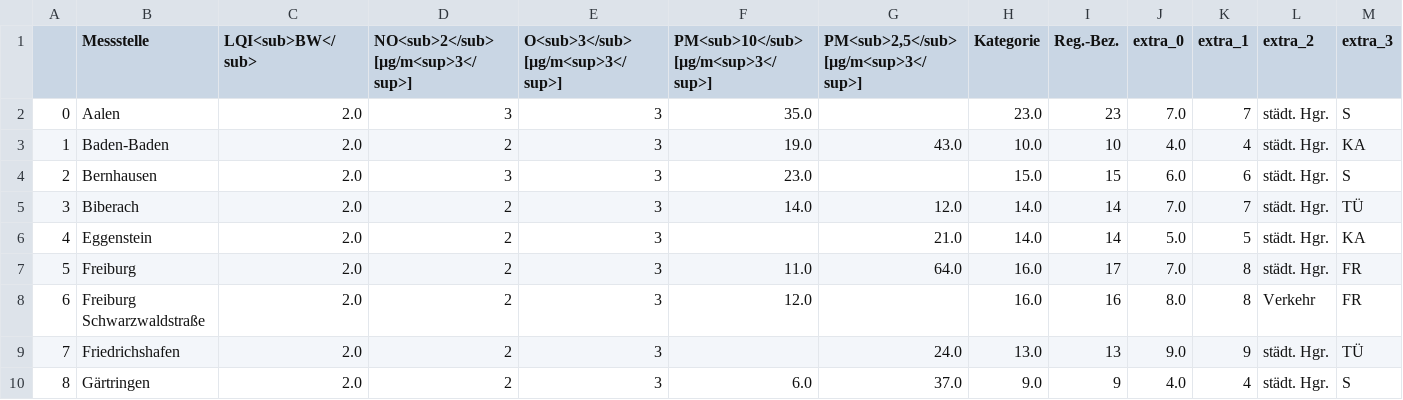
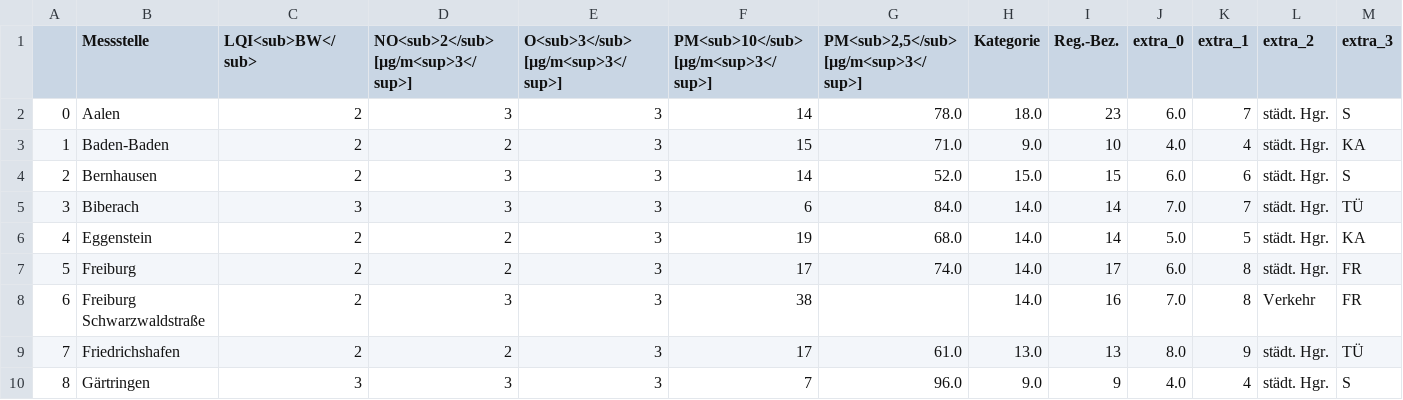
Before and after one commit to Sprossenboxer/feinstaub_bw, a CSV file: lufttablle.csv, drawn as a sheet; only a part is shown; the diff covers the shown part only.

```diff
--- a/lufttablle.csv
+++ b/lufttablle.csv
@@ -1,10 +1,10 @@
 ,Messstelle,LQI<sub>BW</sub>,NO<sub>2</sub> [µg/m<sup>3</sup>],O<sub>3</sub> [µg/m<sup>3</sup>],PM<sub>10</sub> [µg/m<sup>3</sup>],"PM<sub>2,5</sub> [µg/m<sup>3</sup>]",Kategorie,Reg.-Bez.,extra_0,extra_1,extra_2,extra_3
-0,Aalen,2.0,3,3,35.0,,23.0,23,7.0,7,städt. Hgr.,S
-1,Baden-Baden,2.0,2,3,19.0,43.0,10.0,10,4.0,4,städt. Hgr.,KA
-2,Bernhausen,2.0,3,3,23.0,,15.0,15,6.0,6,städt. Hgr.,S
-3,Biberach,2.0,2,3,14.0,12.0,14.0,14,7.0,7,städt. Hgr.,TÜ
-4,Eggenstein,2.0,2,3,,21.0,14.0,14,5.0,5,städt. Hgr.,KA
-5,Freiburg,2.0,2,3,11.0,64.0,16.0,17,7.0,8,städt. Hgr.,FR
-6,Freiburg Schwarzwaldstraße,2.0,2,3,12.0,,16.0,16,8.0,8,Verkehr,FR
-7,Friedrichshafen,2.0,2,3,,24.0,13.0,13,9.0,9,städt. Hgr.,TÜ
-8,Gärtringen,2.0,2,3,6.0,37.0,9.0,9,4.0,4,städt. Hgr.,S
+0,Aalen,2,3,3,14,78.0,18.0,23,6.0,7,städt. Hgr.,S
+1,Baden-Baden,2,2,3,15,71.0,9.0,10,4.0,4,städt. Hgr.,KA
+2,Bernhausen,2,3,3,14,52.0,15.0,15,6.0,6,städt. Hgr.,S
+3,Biberach,3,3,3,6,84.0,14.0,14,7.0,7,städt. Hgr.,TÜ
+4,Eggenstein,2,2,3,19,68.0,14.0,14,5.0,5,städt. Hgr.,KA
+5,Freiburg,2,2,3,17,74.0,14.0,17,6.0,8,städt. Hgr.,FR
+6,Freiburg Schwarzwaldstraße,2,3,3,38,,14.0,16,7.0,8,Verkehr,FR
+7,Friedrichshafen,2,2,3,17,61.0,13.0,13,8.0,9,städt. Hgr.,TÜ
+8,Gärtringen,3,3,3,7,96.0,9.0,9,4.0,4,städt. Hgr.,S
```
Also changed, not shown: 113 edited cells elsewhere in this file.
